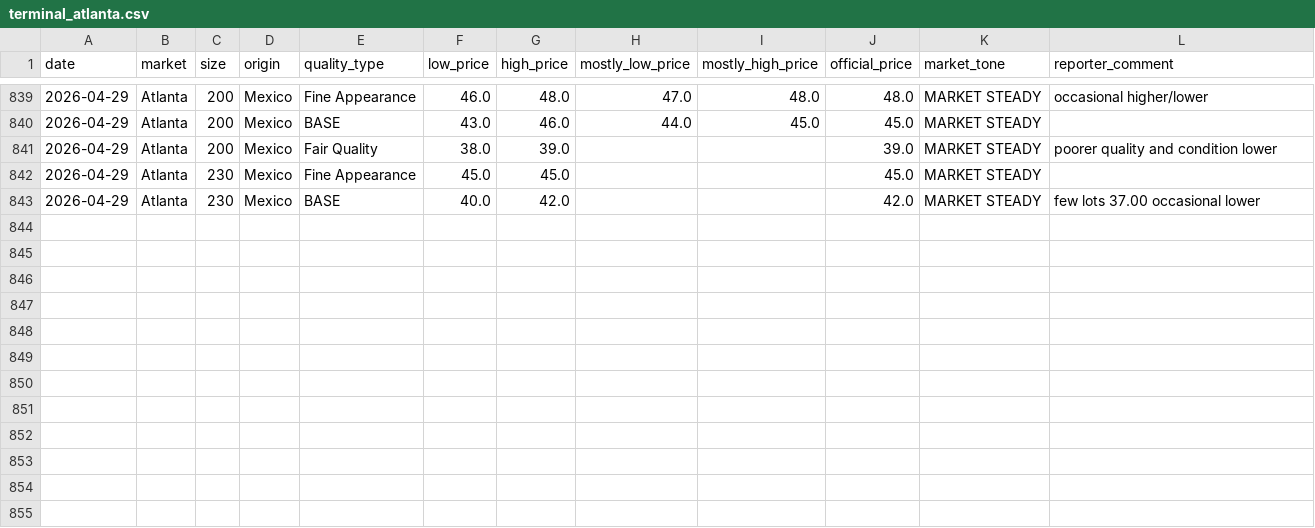
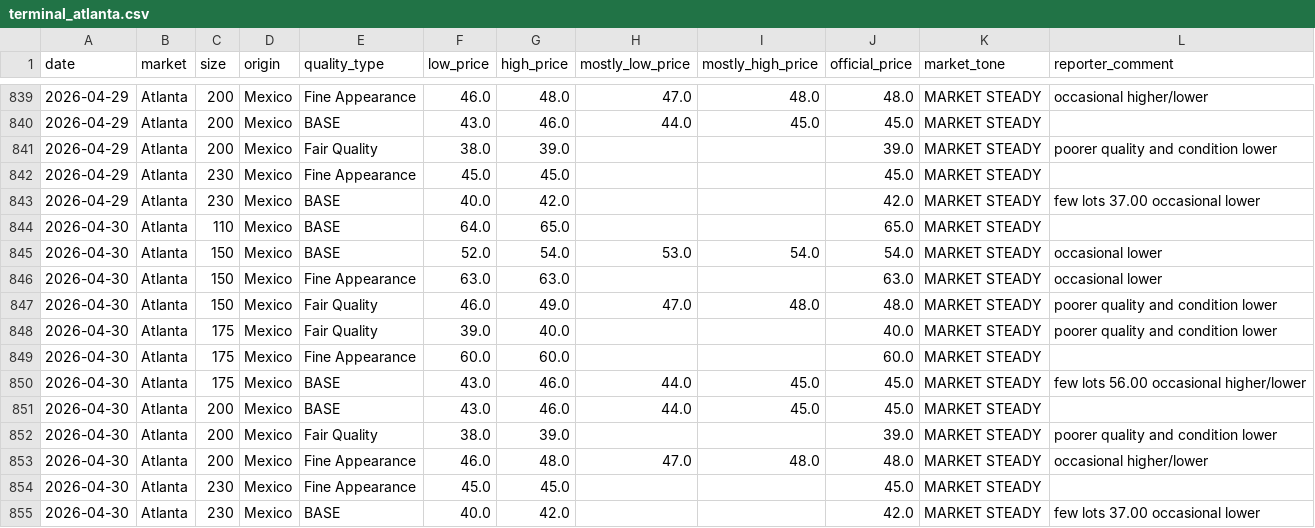
Before and after one commit to savic14/lime_intel, a CSV file: data/processed/terminal_atlanta.csv, drawn as a sheet; only a part is shown, gaps mark what is left out.

```diff
--- a/data/processed/terminal_atlanta.csv
+++ b/data/processed/terminal_atlanta.csv
@@ -843 +843,13 @@ date,market,size,origin,quality_type,low_price,high_price,mostly_low_price,mostl
 2026-04-29,Atlanta,230,Mexico,BASE,40.0,42.0,,,42.0,MARKET STEADY,few lots 37.00 occasional lower
+2026-04-30,Atlanta,110,Mexico,BASE,64.0,65.0,,,65.0,MARKET STEADY,
+2026-04-30,Atlanta,150,Mexico,BASE,52.0,54.0,53.0,54.0,54.0,MARKET STEADY,occasional lower
+2026-04-30,Atlanta,150,Mexico,Fine Appearance,63.0,63.0,,,63.0,MARKET STEADY,occasional lower
+2026-04-30,Atlanta,150,Mexico,Fair Quality,46.0,49.0,47.0,48.0,48.0,MARKET STEADY,poorer quality and condition lower
+2026-04-30,Atlanta,175,Mexico,Fair Quality,39.0,40.0,,,40.0,MARKET STEADY,poorer quality and condition lower
+2026-04-30,Atlanta,175,Mexico,Fine Appearance,60.0,60.0,,,60.0,MARKET STEADY,
+2026-04-30,Atlanta,175,Mexico,BASE,43.0,46.0,44.0,45.0,45.0,MARKET STEADY,few lots 56.00 occasional higher/lower
+2026-04-30,Atlanta,200,Mexico,BASE,43.0,46.0,44.0,45.0,45.0,MARKET STEADY,
+2026-04-30,Atlanta,200,Mexico,Fair Quality,38.0,39.0,,,39.0,MARKET STEADY,poorer quality and condition lower
+2026-04-30,Atlanta,200,Mexico,Fine Appearance,46.0,48.0,47.0,48.0,48.0,MARKET STEADY,occasional higher/lower
+2026-04-30,Atlanta,230,Mexico,Fine Appearance,45.0,45.0,,,45.0,MARKET STEADY,
+2026-04-30,Atlanta,230,Mexico,BASE,40.0,42.0,,,42.0,MARKET STEADY,few lots 37.00 occasional lower
```
Also changed, not shown: data/processed/daily_forecast_base.csv, data/processed/terminal_chicago.csv, 6 other files.
